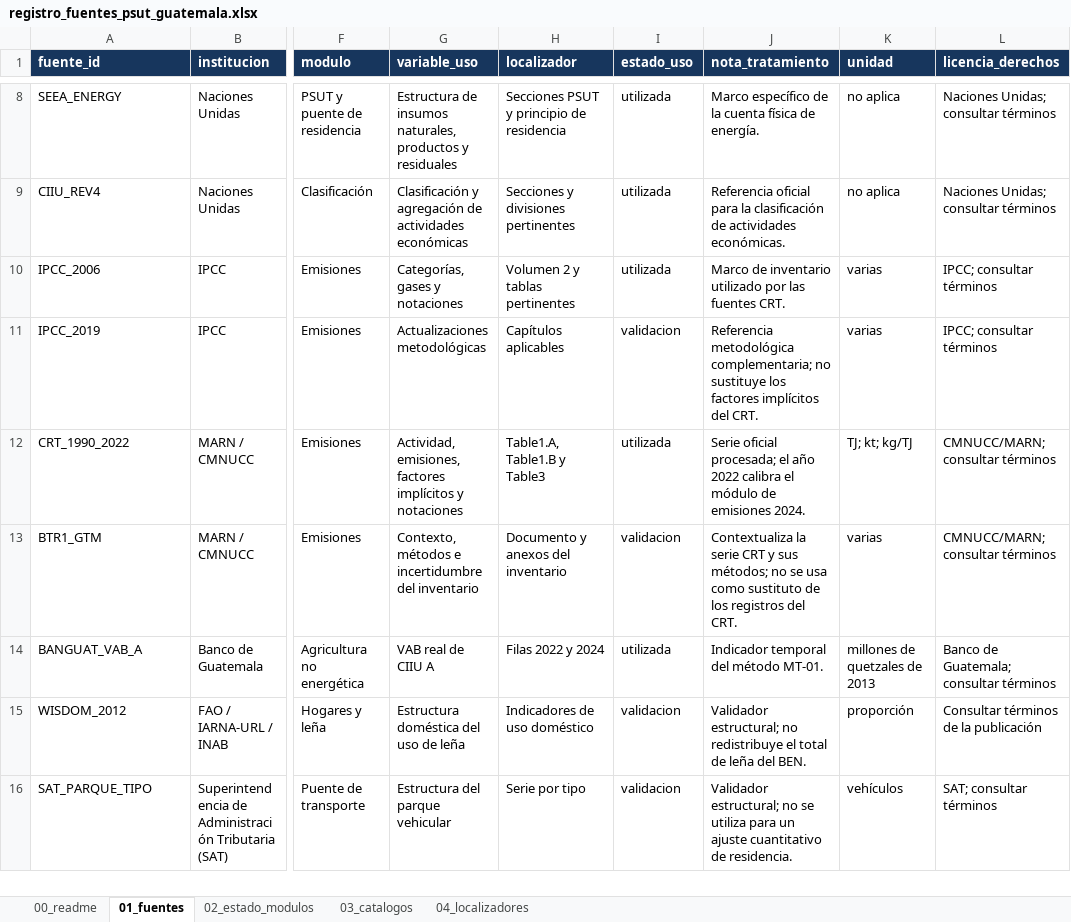
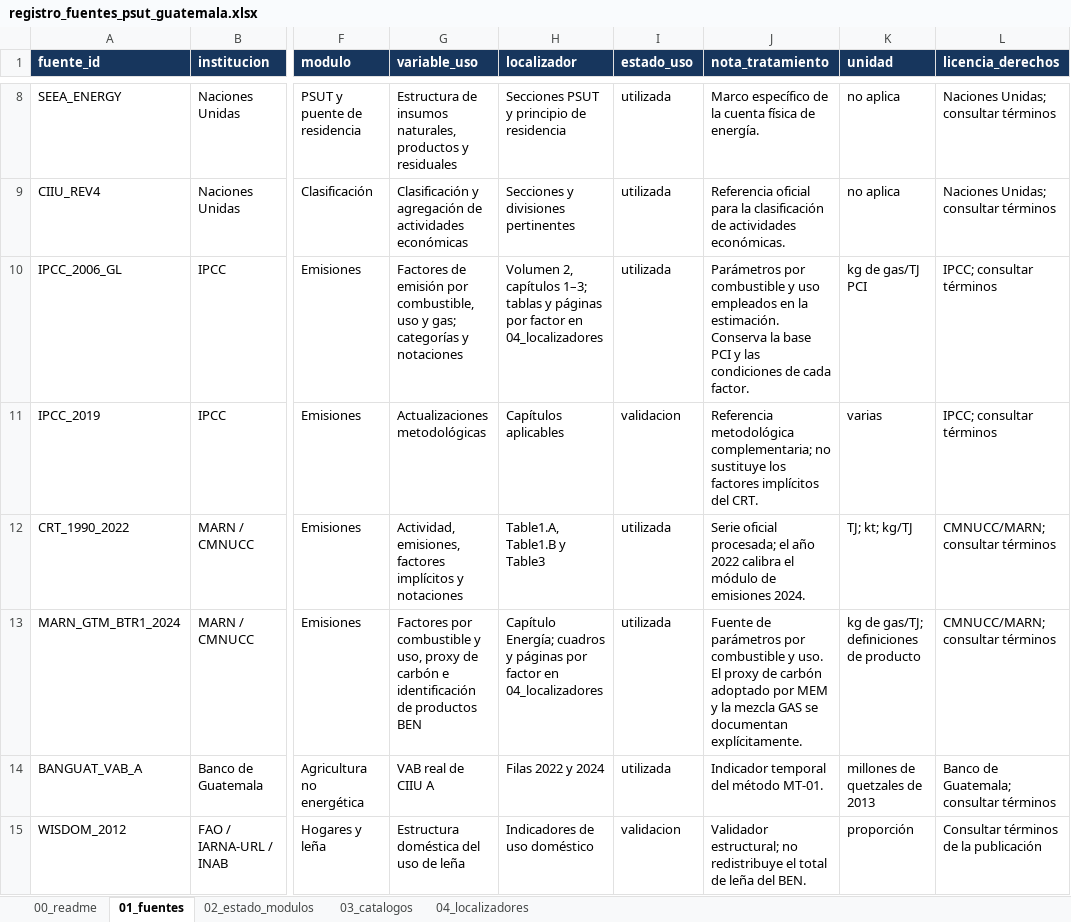
Before and after one commit to JA-Osorio/cuenta-experimental-energia-emisiones-guatemala, an Excel workbook: 00_trazabilidad_fuentes/registro_fuentes_psut_guatemala.xlsx, sheet 01_fuentes, drawn as a sheet; only a part is shown, gaps mark what is left out; the shorter side is filled out with more unchanged rows; values as stored, in another font and other column widths than the file's, no borders; conditional formats and table styles not drawn; the diff names each change by its address in the sheet, - before the commit and + after, or states it on an @@ line.

```diff
--- a/00_trazabilidad_fuentes/registro_fuentes_psut_guatemala.xlsx (sheet 01_fuentes)
+++ b/00_trazabilidad_fuentes/registro_fuentes_psut_guatemala.xlsx (sheet 01_fuentes)
-A10 (fuente_id): IPCC_2006
+A10 (fuente_id): IPCC_2006_GL
-G10 (variable_uso): Categorías, gases y notaciones
+G10 (variable_uso): Factores de emisión por combustible, uso y gas; categorías y notaciones
-H10 (localizador): Volumen 2 y tablas pertinentes
+H10 (localizador): Volumen 2, capítulos 1–3; tablas y páginas por factor en 04_localizadores
-J10 (nota_tratamiento): Marco de inventario utilizado por las fuentes CRT.
+J10 (nota_tratamiento): Parámetros por combustible y uso empleados en la estimación. Conserva la base PCI y las condiciones de cada factor.
-K10 (unidad): varias
+K10 (unidad): kg de gas/TJ PCI
-A13 (fuente_id): BTR1_GTM
+A13 (fuente_id): MARN_GTM_BTR1_2024
-G13 (variable_uso): Contexto, métodos e incertidumbre del inventario
+G13 (variable_uso): Factores por combustible y uso, proxy de carbón e identificación de productos BEN
-H13 (localizador): Documento y anexos del inventario
+H13 (localizador): Capítulo Energía; cuadros y páginas por factor en 04_localizadores
-I13 (estado_uso): validacion
+I13 (estado_uso): utilizada
-J13 (nota_tratamiento): Contextualiza la serie CRT y sus métodos; no se usa como sustituto de los registros del CRT.
+J13 (nota_tratamiento): Fuente de parámetros por combustible y uso. El proxy de carbón adoptado por MEM y la mezcla GAS se documentan explícitamente.
-K13 (unidad): varias
+K13 (unidad): kg de gas/TJ; definiciones de producto
```
Also changed, not shown: sheet 04_localizadores, sheet 00_readme, sheet 02_estado_modulos, 03_modelo_hoja_calculo/modelo_psut_energia_emisiones_guatemala_2018_2024.xlsx, 18 other files.
